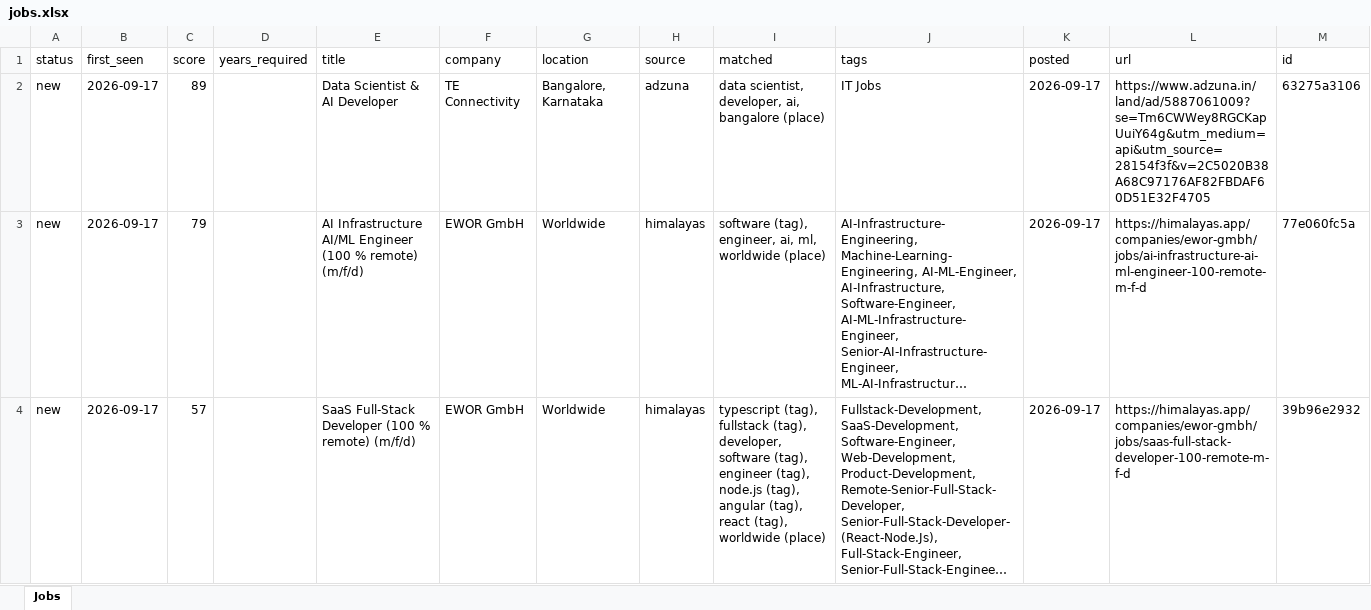
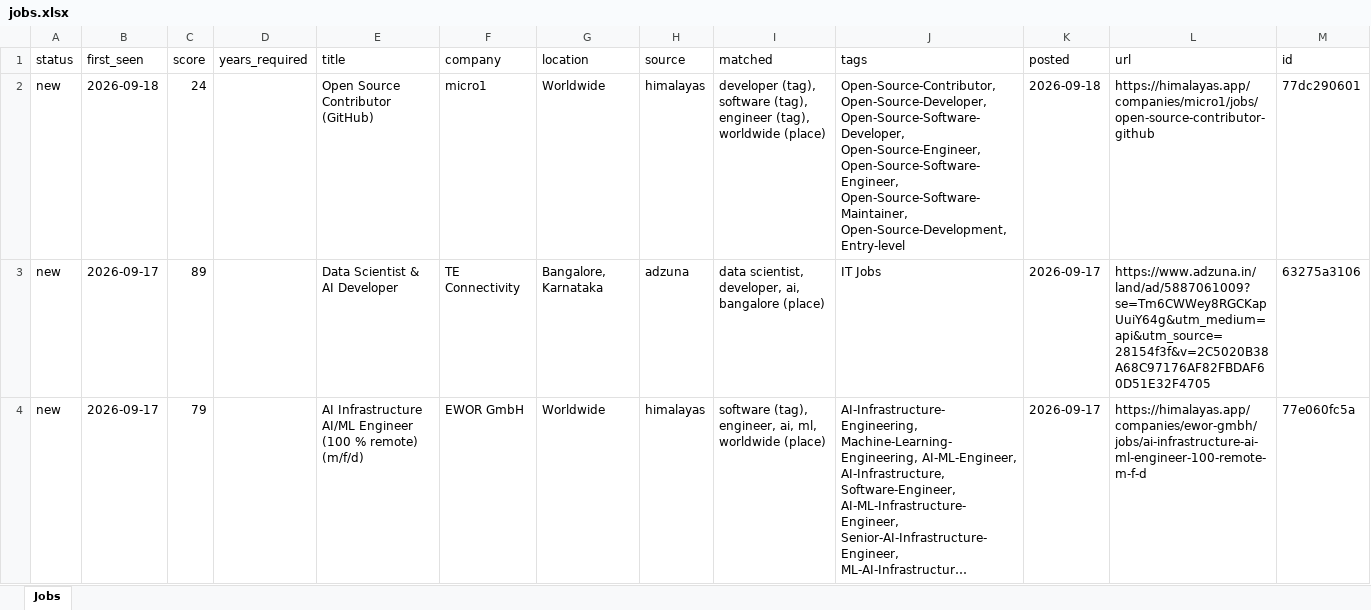
Before and after one commit to KrishnaVamshi31/jobradar, an Excel workbook: data/jobs.xlsx, sheet Jobs, drawn as a sheet; only a part is shown; the shorter side is filled out with more unchanged rows; long unchanged cells end in …; values as stored, in another font and other column widths than the file's, no borders; the diff names each change by its address in the sheet, - before the commit and + after, or states it on an @@ line.

```diff
--- a/data/jobs.xlsx (sheet Jobs)
+++ b/data/jobs.xlsx (sheet Jobs)
+row 2: new | 2026-09-18 | 24 |  | Open Source Contributor (GitHub) | micro1 | Worldwide | himalayas | developer (tag), software (tag), engineer (tag), worldwide (place) | Open-Source-Contributor, Open-Source-Developer, Open-Source-Software-Developer, Open-Source-Engineer, Open-Source-Software-Engineer, Open-Source-Software-Maintainer, Open-Source-Development, Entry-level | 2026-09-18 | https://himalayas.app/companies/micro1/jobs/open-source-contributor-github | 77dc290601
```
Also changed, not shown: 1 other file.
